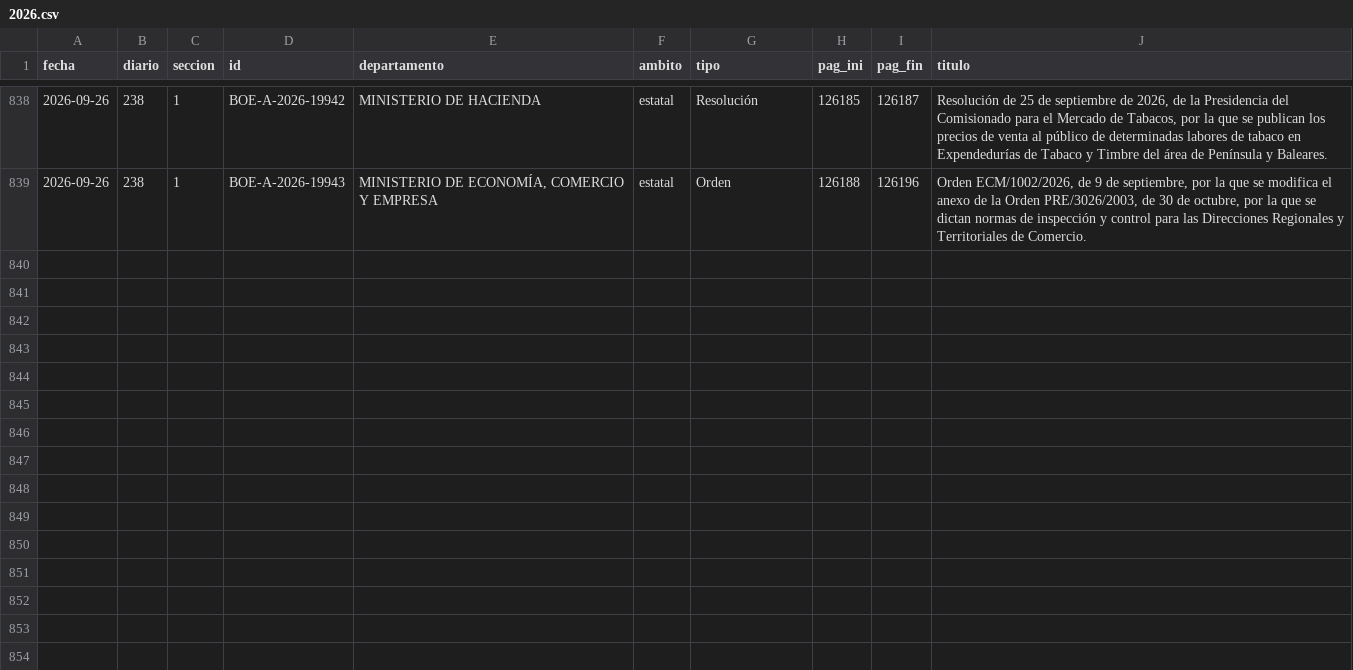
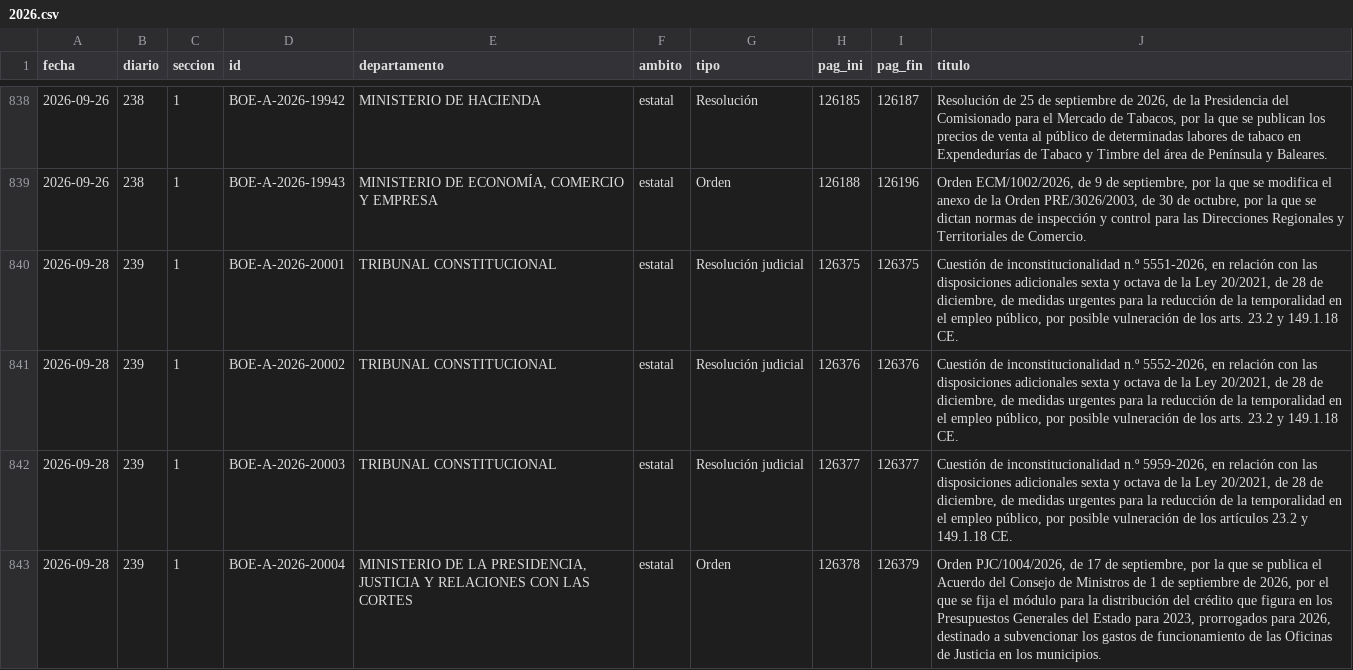
Before and after one commit to slopezrap/hiperlegislacion, a CSV file: data/s1/2026.csv, drawn as a sheet; only a part is shown, gaps mark what is left out; the diff names each change by its address in the sheet, - before the commit and + after, or states it on an @@ line.

```diff
--- a/data/s1/2026.csv
+++ b/data/s1/2026.csv
+row 840: 2026-09-28 | 239 | 1 | BOE-A-2026-20001 | TRIBUNAL CONSTITUCIONAL | estatal | Resolución judicial | 126375 | 126375 | Cuestión de inconstitucionalidad n.º 5551-2026, en relación con las disposiciones adicionales sexta y octava de la Ley 20/2021, de 28 de diciembre, de medidas urgentes para la reducción de la temporalidad en el empleo público, por posible vulneración de los arts. 23.2 y 149.1.18 CE.
+row 841: 2026-09-28 | 239 | 1 | BOE-A-2026-20002 | TRIBUNAL CONSTITUCIONAL | estatal | Resolución judicial | 126376 | 126376 | Cuestión de inconstitucionalidad n.º 5552-2026, en relación con las disposiciones adicionales sexta y octava de la Ley 20/2021, de 28 de diciembre, de medidas urgentes para la reducción de la temporalidad en el empleo público, por posible vulneración de los arts. 23.2 y 149.1.18 CE.
+row 842: 2026-09-28 | 239 | 1 | BOE-A-2026-20003 | TRIBUNAL CONSTITUCIONAL | estatal | Resolución judicial | 126377 | 126377 | Cuestión de inconstitucionalidad n.º 5959-2026, en relación con las disposiciones adicionales sexta y octava de la Ley 20/2021, de 28 de diciembre, de medidas urgentes para la reducción de la temporalidad en el empleo público, por posible vulneración de los artículos 23.2 y 149.1.18 CE.
+row 843: 2026-09-28 | 239 | 1 | BOE-A-2026-20004 | MINISTERIO DE LA PRESIDENCIA, JUSTICIA Y RELACIONES CON LAS CORTES | estatal | Orden | 126378 | 126379 | Orden PJC/1004/2026, de 17 de septiembre, por la que se publica el Acuerdo del Consejo de Ministros de 1 de septiembre de 2026, por el que se fija el módulo para la distribución del crédito que figura en los Presupuestos Generales del Estado para 2023, prorrogados para 2026, destinado a subvencionar los gastos de funcionamiento de las Oficinas de Justicia en los municipios.
```
Also changed, not shown: data/dias/2026.csv, docs/data/observatorio_anual.csv, 1 other file.
